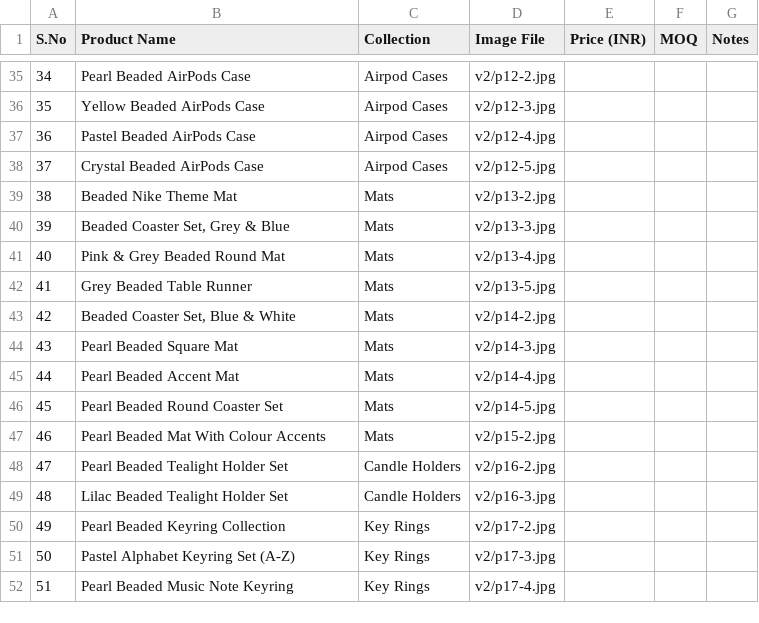
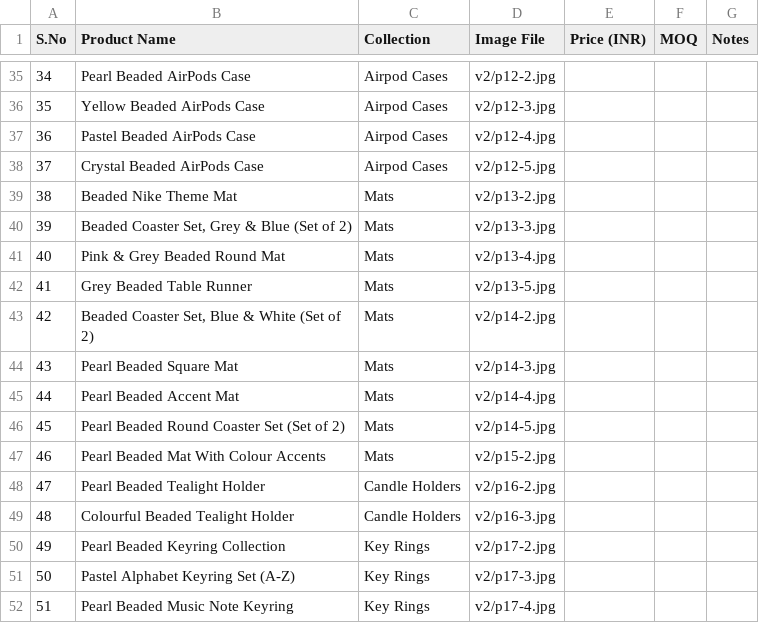
Before and after one commit to kalajay-handcrafted/Kalajay, a CSV file: Final/Kalajay Catalogue.csv, drawn as a sheet; only a part is shown, gaps mark what is left out.

Commit message:
Correct tealight names, label coaster sets and add hamper catalogue download

```diff
--- a/Final/Kalajay Catalogue.csv
+++ b/Final/Kalajay Catalogue.csv
@@ -39,12 +39,12 @@
 "38","Beaded Nike Theme Mat","Mats","v2/p13-2.jpg","","",""
-"39","Beaded Coaster Set, Grey & Blue","Mats","v2/p13-3.jpg","","",""
+"39","Beaded Coaster Set, Grey & Blue (Set of 2)","Mats","v2/p13-3.jpg","","",""
 "40","Pink & Grey Beaded Round Mat","Mats","v2/p13-4.jpg","","",""
 "41","Grey Beaded Table Runner","Mats","v2/p13-5.jpg","","",""
-"42","Beaded Coaster Set, Blue & White","Mats","v2/p14-2.jpg","","",""
+"42","Beaded Coaster Set, Blue & White (Set of 2)","Mats","v2/p14-2.jpg","","",""
 "43","Pearl Beaded Square Mat","Mats","v2/p14-3.jpg","","",""
 "44","Pearl Beaded Accent Mat","Mats","v2/p14-4.jpg","","",""
-"45","Pearl Beaded Round Coaster Set","Mats","v2/p14-5.jpg","","",""
+"45","Pearl Beaded Round Coaster Set (Set of 2)","Mats","v2/p14-5.jpg","","",""
 "46","Pearl Beaded Mat With Colour Accents","Mats","v2/p15-2.jpg","","",""
-"47","Pearl Beaded Tealight Holder Set","Candle Holders","v2/p16-2.jpg","","",""
-"48","Lilac Beaded Tealight Holder Set","Candle Holders","v2/p16-3.jpg","","",""
+"47","Pearl Beaded Tealight Holder","Candle Holders","v2/p16-2.jpg","","",""
+"48","Colourful Beaded Tealight Holder","Candle Holders","v2/p16-3.jpg","","",""
 "49","Pearl Beaded Keyring Collection","Key Rings","v2/p17-2.jpg","","",""
```
Also changed, not shown: 6 other files.
